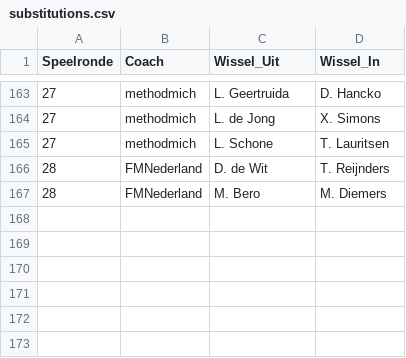
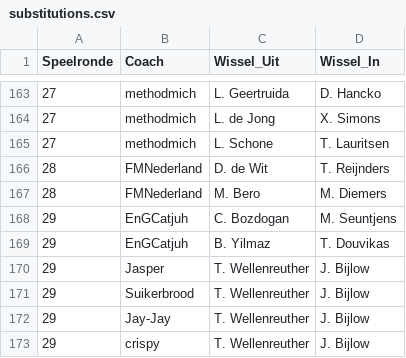
Before and after one commit to mfleuren/sport-scraping, a CSV file: scraper_soccerway/dash/data/substitutions.csv, drawn as a sheet; only a part is shown, gaps mark what is left out; the diff names each change by its address in the sheet, - before the commit and + after, or states it on an @@ line.

```diff
--- a/scraper_soccerway/dash/data/substitutions.csv
+++ b/scraper_soccerway/dash/data/substitutions.csv
+row 168: 29 | EnGCatjuh | C. Bozdogan | M. Seuntjens
+row 169: 29 | EnGCatjuh | B. Yilmaz | T. Douvikas
+row 170: 29 | Jasper | T. Wellenreuther | J. Bijlow
+row 171: 29 | Suikerbrood | T. Wellenreuther | J. Bijlow
+row 172: 29 | Jay-Jay | T. Wellenreuther | J. Bijlow
+row 173: 29 | crispy | T. Wellenreuther | J. Bijlow
```
Also changed, not shown: scraper_soccerway/dash/data/dim_players.csv, 2 other files.
